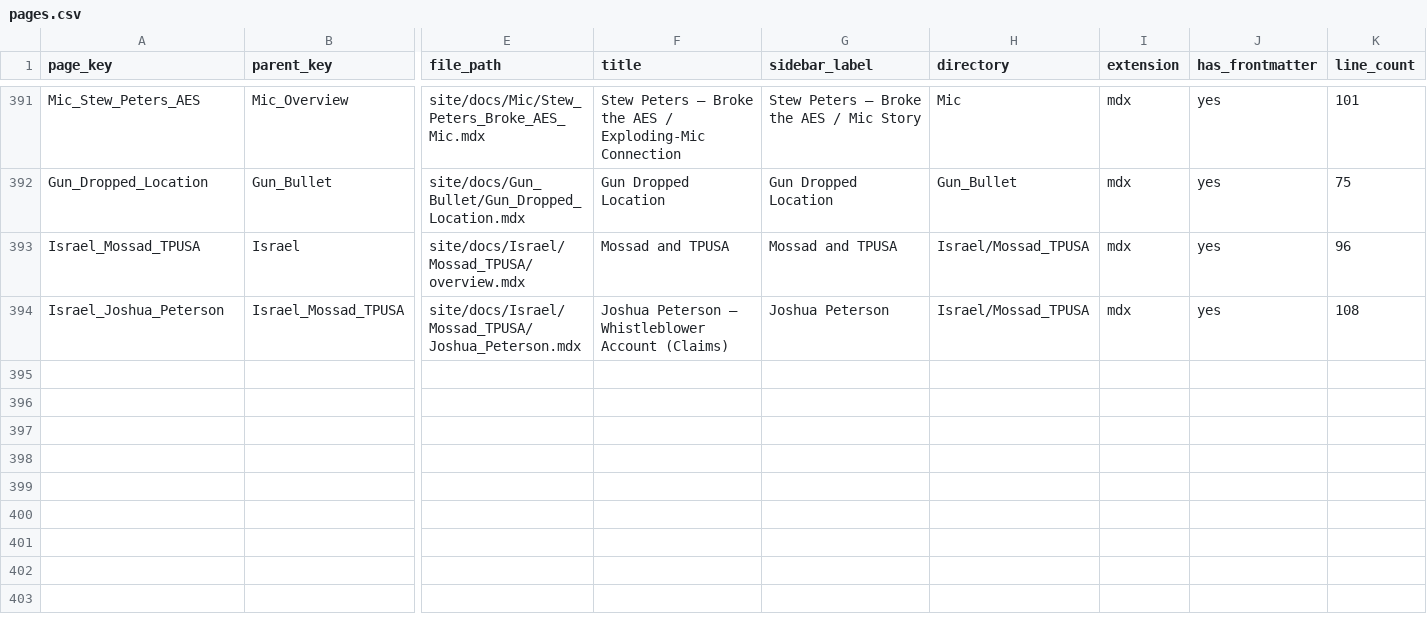
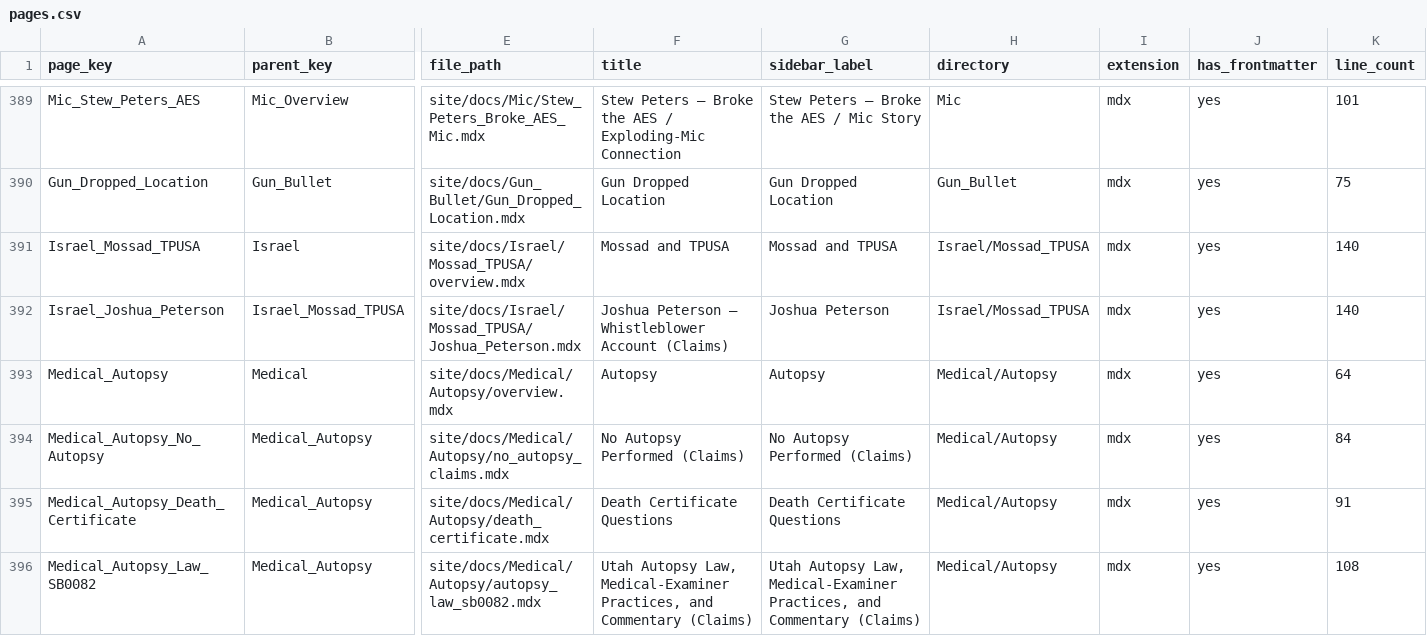
Before and after one commit to ACT3ai/charlie-kirk, a CSV file: pages.csv, drawn as a sheet; only a part is shown, gaps mark what is left out; addresses are those after the commit; rows hold the shown columns only; the diff covers the shown part only; the diff names each change by its address in the sheet, - before the commit and + after, or states it on an @@ line.

```diff
--- a/pages.csv
+++ b/pages.csv
-K391 (line_count): 96
+K391 (line_count): 140
-K392 (line_count): 108
+K392 (line_count): 140
+row 393: Medical_Autopsy | Medical | site/docs/Medical/Autopsy/overview.mdx | Autopsy | Autopsy | Medical/Autopsy | mdx | yes | 64
+row 394: Medical_Autopsy_No_Autopsy | Medical_Autopsy | site/docs/Medical/Autopsy/no_autopsy_claims.mdx | No Autopsy Performed (Claims) | No Autopsy Performed (Claims) | Medical/Autopsy | mdx | yes | 84
+row 395: Medical_Autopsy_Death_Certificate | Medical_Autopsy | site/docs/Medical/Autopsy/death_certificate.mdx | Death Certificate Questions | Death Certificate Questions | Medical/Autopsy | mdx | yes | 91
+row 396: Medical_Autopsy_Law_SB0082 | Medical_Autopsy | site/docs/Medical/Autopsy/autopsy_law_sb0082.mdx | Utah Autopsy Law, Medical‑Examiner Practices, and Commentary (Claims) | Utah Autopsy Law, Medical‑Examiner Practices, and Commentary (Claims) | Medical/Autopsy | mdx | yes | 108
```
Also changed, not shown: 6 added rows, 2 removed rows and 2 edited cells elsewhere in this file, 14 other files.
